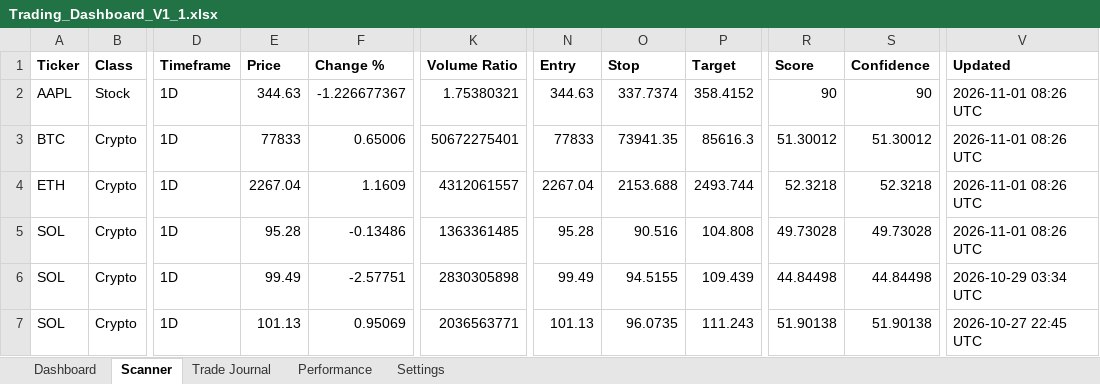
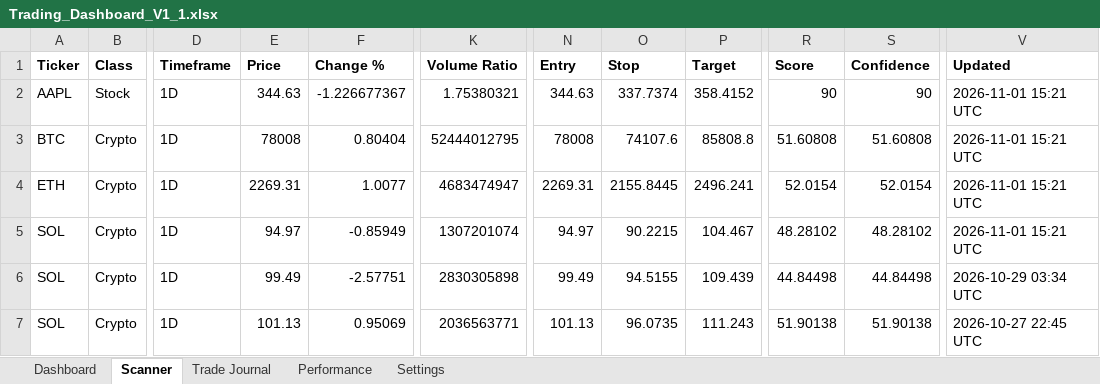
Before and after one commit to Miledy31/TRADING-AI-AGENT, an Excel workbook: Trading_Dashboard_V1_1.xlsx, sheet Scanner, drawn as a sheet; only a part is shown, gaps mark what is left out; values as stored, in another font and other column widths than the file's, no borders; table styles not drawn; the diff names each change by its address in the sheet, - before the commit and + after, or states it on an @@ line.

```diff
--- a/Trading_Dashboard_V1_1.xlsx (sheet Scanner)
+++ b/Trading_Dashboard_V1_1.xlsx (sheet Scanner)
-V2:V5 (Updated): 2026-11-01 08:26 UTC
+V2:V5 (Updated): 2026-11-01 15:21 UTC
-E3 (Price): 77833
+E3 (Price): 78008
-F3 (Change %): 0.65006
+F3 (Change %): 0.80404
-K3 (Volume Ratio): 50672275401
+K3 (Volume Ratio): 52444012795
-N3 (Entry): 77833
+N3 (Entry): 78008
-O3 (Stop): 73941.35
+O3 (Stop): 74107.6
-P3 (Target): 85616.3
+P3 (Target): 85808.8
-R3 (Score): 51.30012
+R3 (Score): 51.60808
-S3 (Confidence): 51.30012
+S3 (Confidence): 51.60808
-E4 (Price): 2267.04
+E4 (Price): 2269.31
-F4 (Change %): 1.1609
+F4 (Change %): 1.0077
-K4 (Volume Ratio): 4312061557
+K4 (Volume Ratio): 4683474947
-N4 (Entry): 2267.04
+N4 (Entry): 2269.31
-O4 (Stop): 2153.688
+O4 (Stop): 2155.8445
-P4 (Target): 2493.744
+P4 (Target): 2496.241
-R4 (Score): 52.3218
+R4 (Score): 52.0154
-S4 (Confidence): 52.3218
+S4 (Confidence): 52.0154
-E5 (Price): 95.28
+E5 (Price): 94.97
-F5 (Change %): -0.13486
+F5 (Change %): -0.85949
-K5 (Volume Ratio): 1363361485
+K5 (Volume Ratio): 1307201074
-N5 (Entry): 95.28
+N5 (Entry): 94.97
-O5 (Stop): 90.516
+O5 (Stop): 90.2215
-P5 (Target): 104.808
+P5 (Target): 104.467
-R5 (Score): 49.73028
+R5 (Score): 48.28102
-S5 (Confidence): 49.73028
+S5 (Confidence): 48.28102
```
Also changed, not shown: sheet Dashboard.
